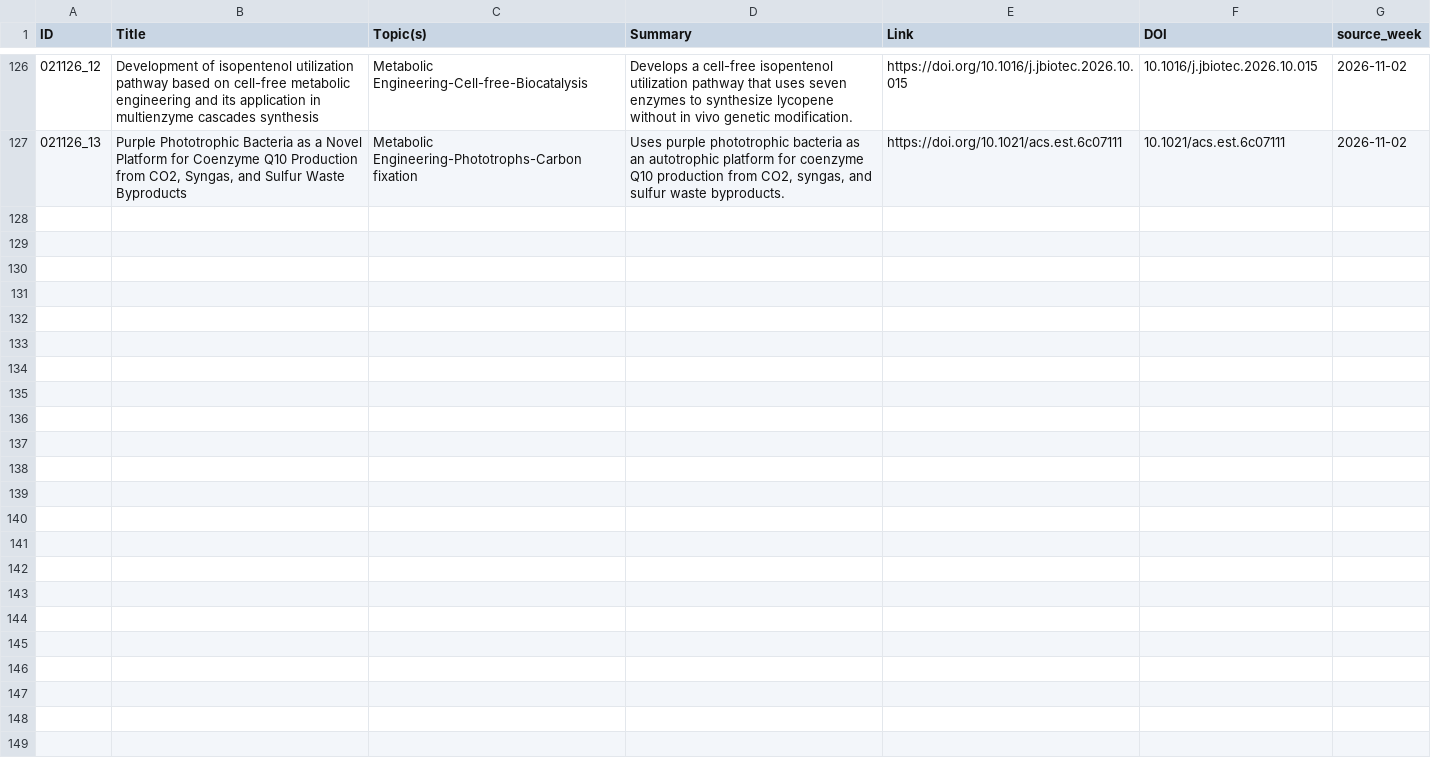
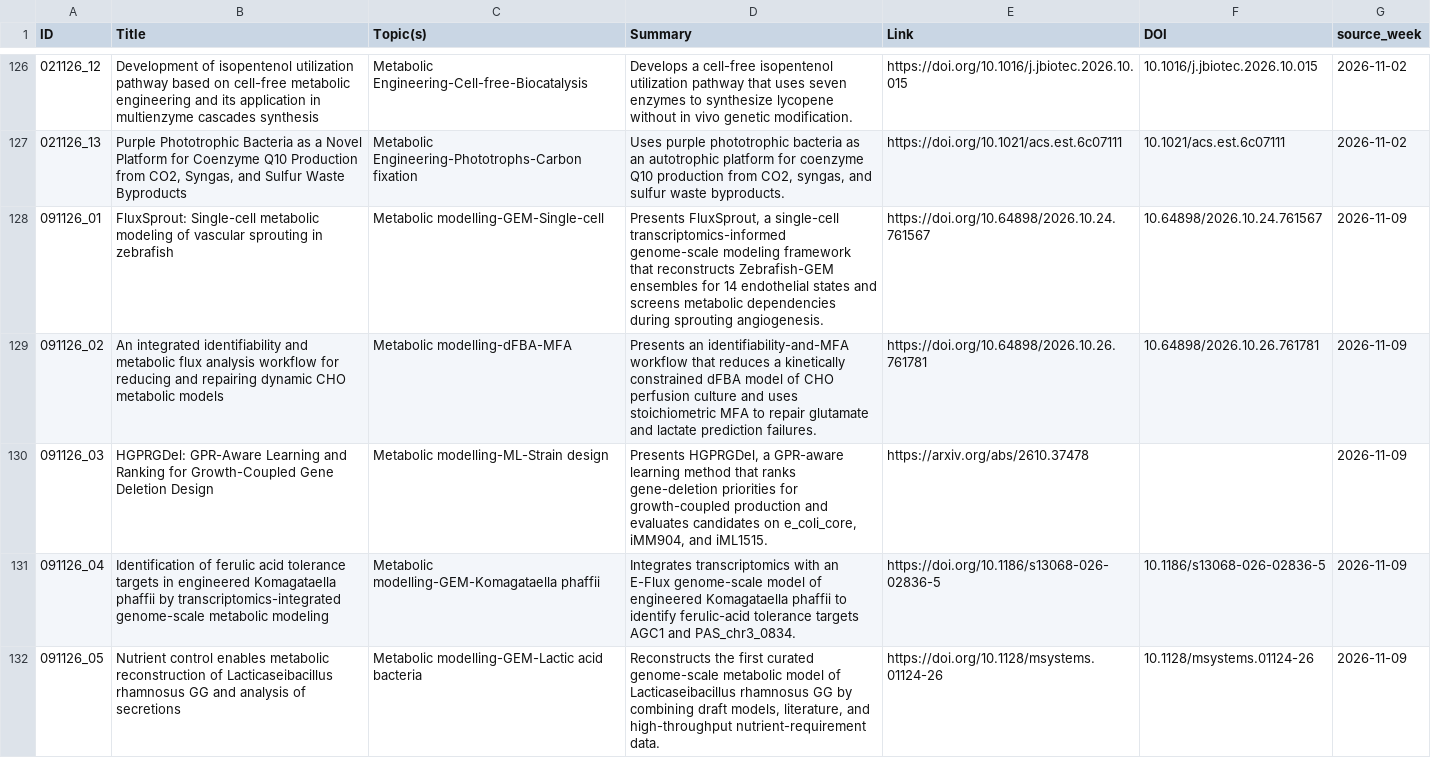
Before and after one commit to extrevaro/paper-base, a CSV file: inbox/seen.csv, drawn as a sheet; only a part is shown, gaps mark what is left out; the diff covers the shown part only; the diff names each change by its address in the sheet, - before the commit and + after, or states it on an @@ line.

```diff
--- a/inbox/seen.csv
+++ b/inbox/seen.csv
+row 128: 091126_01 | FluxSprout: Single-cell metabolic modeling of vascular sprouting in zebrafish | Metabolic modelling-GEM-Single-cell | Presents FluxSprout, a single-cell transcriptomics-informed genome-scale modeling framework that reconstructs Zebrafish-GEM ensembles for 14 endothelial states and screens metabolic dependencies during sprouting angiogenesis. | https://doi.org/10.64898/2026.10.24.761567 | 10.64898/2026.10.24.761567 | 2026-11-09
+row 129: 091126_02 | An integrated identifiability and metabolic flux analysis workflow for reducing and repairing dynamic CHO metabolic models | Metabolic modelling-dFBA-MFA | Presents an identifiability-and-MFA workflow that reduces a kinetically constrained dFBA model of CHO perfusion culture and uses stoichiometric MFA to repair glutamate and lactate prediction failures. | https://doi.org/10.64898/2026.10.26.761781 | 10.64898/2026.10.26.761781 | 2026-11-09
+row 130: 091126_03 | HGPRGDel: GPR-Aware Learning and Ranking for Growth-Coupled Gene Deletion Design | Metabolic modelling-ML-Strain design | Presents HGPRGDel, a GPR-aware learning method that ranks gene-deletion priorities for growth-coupled production and evaluates candidates on e_coli_core, iMM904, and iML1515. | https://arxiv.org/abs/2610.37478 |  | 2026-11-09
+row 131: 091126_04 | Identification of ferulic acid tolerance targets in engineered Komagataella phaffii by transcriptomics-integrated genome-scale metabolic modeling | Metabolic modelling-GEM-Komagataella phaffii | Integrates transcriptomics with an E-Flux genome-scale model of engineered Komagataella phaffii to identify ferulic-acid tolerance targets AGC1 and PAS_chr3_0834. | https://doi.org/10.1186/s13068-026-02836-5 | 10.1186/s13068-026-02836-5 | 2026-11-09
+row 132: 091126_05 | Nutrient control enables metabolic reconstruction of Lacticaseibacillus rhamnosus GG and analysis of secretions | Metabolic modelling-GEM-Lactic acid bacteria | Reconstructs the first curated genome-scale metabolic model of Lacticaseibacillus rhamnosus GG by combining draft models, literature, and high-throughput nutrient-requirement data. | https://doi.org/10.1128/msystems.01124-26 | 10.1128/msystems.01124-26 | 2026-11-09
```
Also changed, not shown: 5 added rows elsewhere in this file, inbox/pending.csv, 1 other file.
